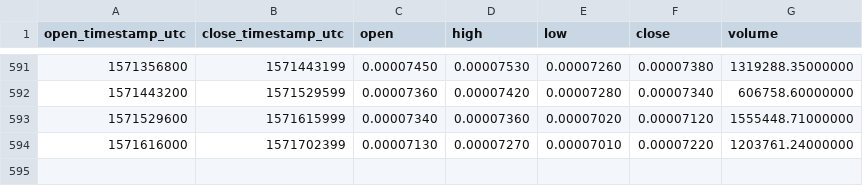
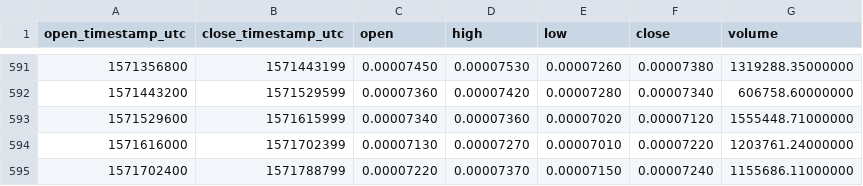
Before and after one commit to cryptobigbro/binance-ONTBTC, a CSV file: binance-ONTBTC-1d.csv, drawn as a sheet; only a part is shown, gaps mark what is left out; the diff names each change by its address in the sheet, - before the commit and + after, or states it on an @@ line.

Commit message:
Update OHLCV data.

```diff
--- a/binance-ONTBTC-1d.csv
+++ b/binance-ONTBTC-1d.csv
+row 595: 1571702400 | 1571788799 | 0.00007220 | 0.00007370 | 0.00007150 | 0.00007240 | 1155686.11000000
```
Also changed, not shown: 1 other file.
